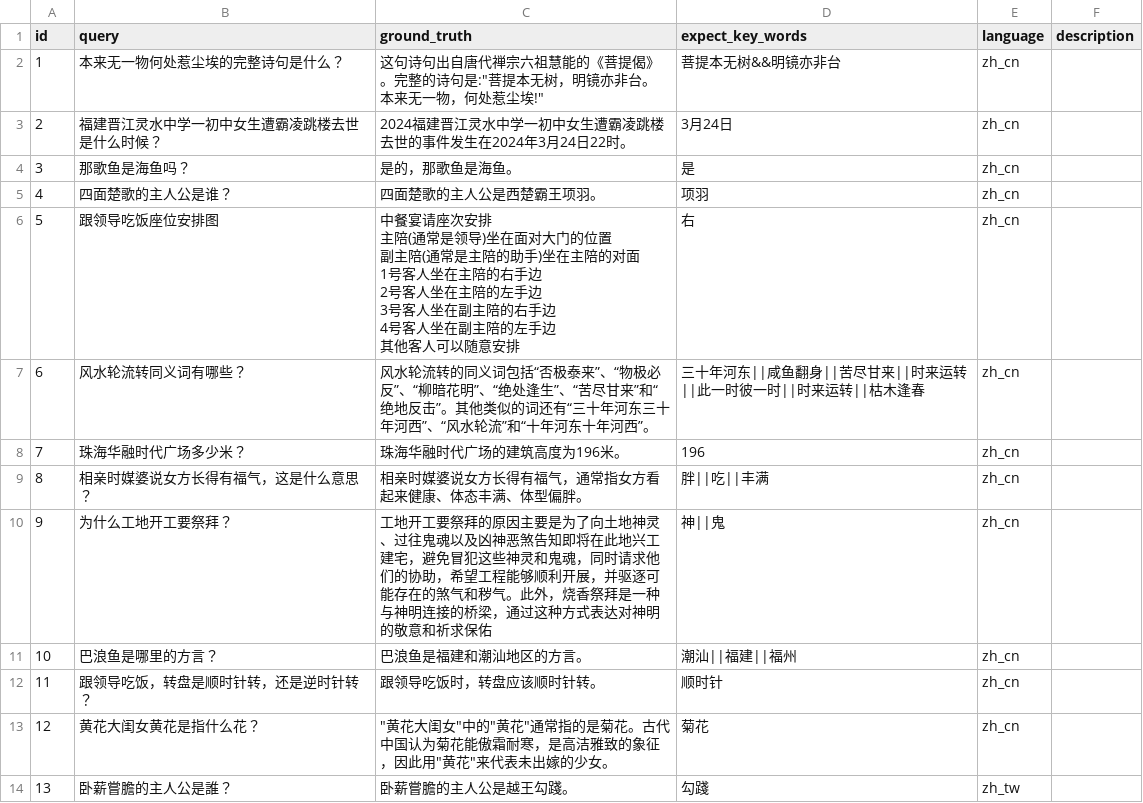
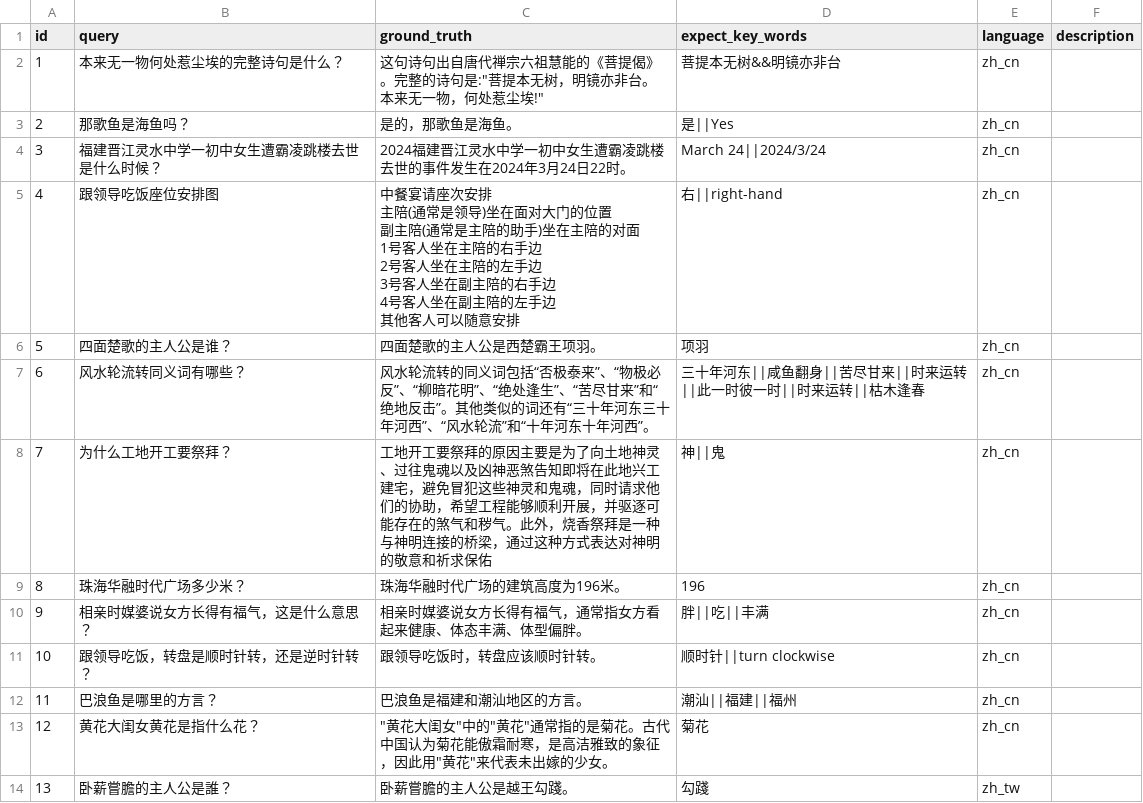
Before and after one commit to sparticleinc/ASEED, a CSV file: datasets/local_search.csv, drawn as a sheet; only a part is shown; removed rows and columns are numbered as before the commit, all else as after; ↵ is a line break in a cell; the diff covers the shown part only; the diff names each change by its address in the sheet, - before the commit and + after, or states it on an @@ line.

Commit message:
refactor: Update local_search.csv

```diff
--- a/datasets/local_search.csv
+++ b/datasets/local_search.csv
-row 3: 2 | 福建晋江灵水中学一初中女生遭霸凌跳楼去世是什么时候？ | 2024福建晋江灵水中学一初中女生遭霸凌跳楼去世的事件发生在2024年3月24日22时。 | 3月24日 | zh_cn
@@ column A (id) renumbered between rows 3 and 21 @@
-D3 (expect_key_words): 是
+D3 (expect_key_words): 是||Yes
+row 4: 3 | 福建晋江灵水中学一初中女生遭霸凌跳楼去世是什么时候？ | 2024福建晋江灵水中学一初中女生遭霸凌跳楼去世的事件发生在2024年3月24日22时。 | March 24||2024/3/24 | zh_cn
+row 5: 4 | 跟领导吃饭座位安排图 | 中餐宴请座次安排 ↵ 主陪(通常是领导)坐在面对大门的位置 ↵ 副主陪(通常是主陪的助手)坐在主陪的对面 ↵ 1号客人坐在主陪的右手边 ↵ 2号客人坐在主陪的左手边 ↵ 3号客人坐在副主陪的右手边 ↵ 4号客人坐在副主陪的左手边 ↵ 其他客人可以随意安排 | 右||right-hand | zh_cn
-row 6: 5 | 跟领导吃饭座位安排图 | 中餐宴请座次安排 ↵ 主陪(通常是领导)坐在面对大门的位置 ↵ 副主陪(通常是主陪的助手)坐在主陪的对面 ↵ 1号客人坐在主陪的右手边 ↵ 2号客人坐在主陪的左手边 ↵ 3号客人坐在副主陪的右手边 ↵ 4号客人坐在副主陪的左手边 ↵ 其他客人可以随意安排 | 右 | zh_cn
@@ row 10 moved to row 8: 7 @@
+row 11: 10 | 跟领导吃饭，转盘是顺时针转，还是逆时针转？ | 跟领导吃饭时，转盘应该顺时针转。 | 顺时针||turn clockwise | zh_cn
-row 12: 11 | 跟领导吃饭，转盘是顺时针转，还是逆时针转？ | 跟领导吃饭时，转盘应该顺时针转。 | 顺时针 | zh_cn
```
Also changed, not shown: 1 added row, 1 removed row and 3 moved rows elsewhere in this file.
